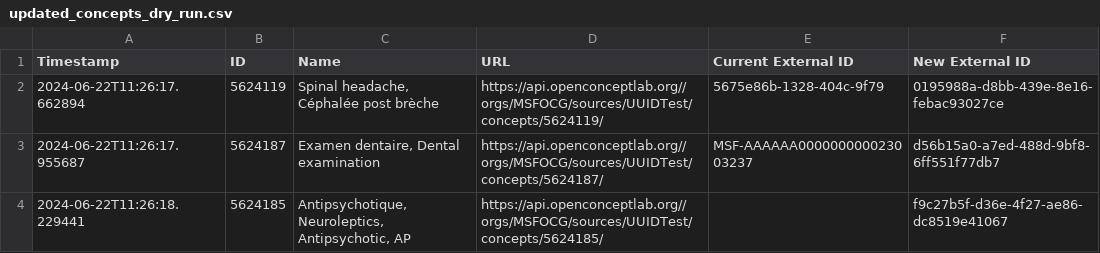
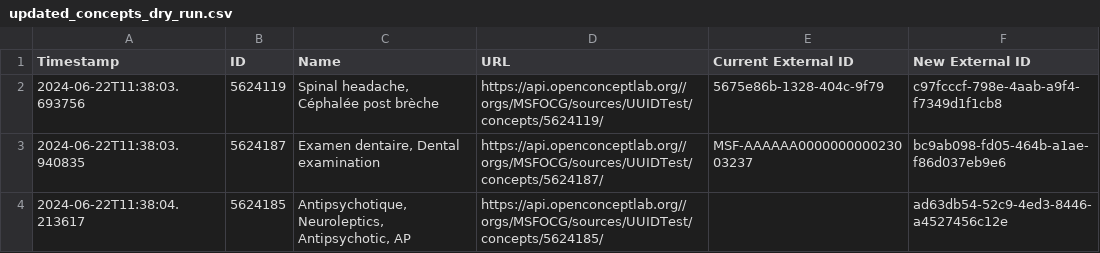
Before and after one commit to michaelbontyes/OCL-Concept-External-ID-Updater, a CSV file: updated_concepts_dry_run.csv, drawn as a sheet.

```diff
--- a/updated_concepts_dry_run.csv
+++ b/updated_concepts_dry_run.csv
@@ -1,4 +1,4 @@
 Timestamp,ID,Name,URL,Current External ID,New External ID
-2024-06-22T11:26:17.662894,5624119,"Spinal headache, Céphalée post brèche",https://api.openconceptlab.org//orgs/MSFOCG/sources/UUIDTest/concepts/5624119/,5675e86b-1328-404c-9f79,0195988a-d8bb-439e-8e16-febac93027ce
-2024-06-22T11:26:17.955687,5624187,"Examen dentaire, Dental examination",https://api.openconceptlab.org//orgs/MSFOCG/sources/UUIDTest/concepts/5624187/,MSF-AAAAAA000000000023003237,d56b15a0-a7ed-488d-9bf8-6ff551f77db7
-2024-06-22T11:26:18.229441,5624185,"Antipsychotique, Neuroleptics, Antipsychotic, AP",https://api.openconceptlab.org//orgs/MSFOCG/sources/UUIDTest/concepts/5624185/,,f9c27b5f-d36e-4f27-ae86-dc8519e41067
+2024-06-22T11:38:03.693756,5624119,"Spinal headache, Céphalée post brèche",https://api.openconceptlab.org//orgs/MSFOCG/sources/UUIDTest/concepts/5624119/,5675e86b-1328-404c-9f79,c97fcccf-798e-4aab-a9f4-f7349d1f1cb8
+2024-06-22T11:38:03.940835,5624187,"Examen dentaire, Dental examination",https://api.openconceptlab.org//orgs/MSFOCG/sources/UUIDTest/concepts/5624187/,MSF-AAAAAA000000000023003237,bc9ab098-fd05-464b-a1ae-f86d037eb9e6
+2024-06-22T11:38:04.213617,5624185,"Antipsychotique, Neuroleptics, Antipsychotic, AP",https://api.openconceptlab.org//orgs/MSFOCG/sources/UUIDTest/concepts/5624185/,,ad63db54-52c9-4ed3-8446-a4527456c12e
```
Also changed, not shown: 1 other file.
